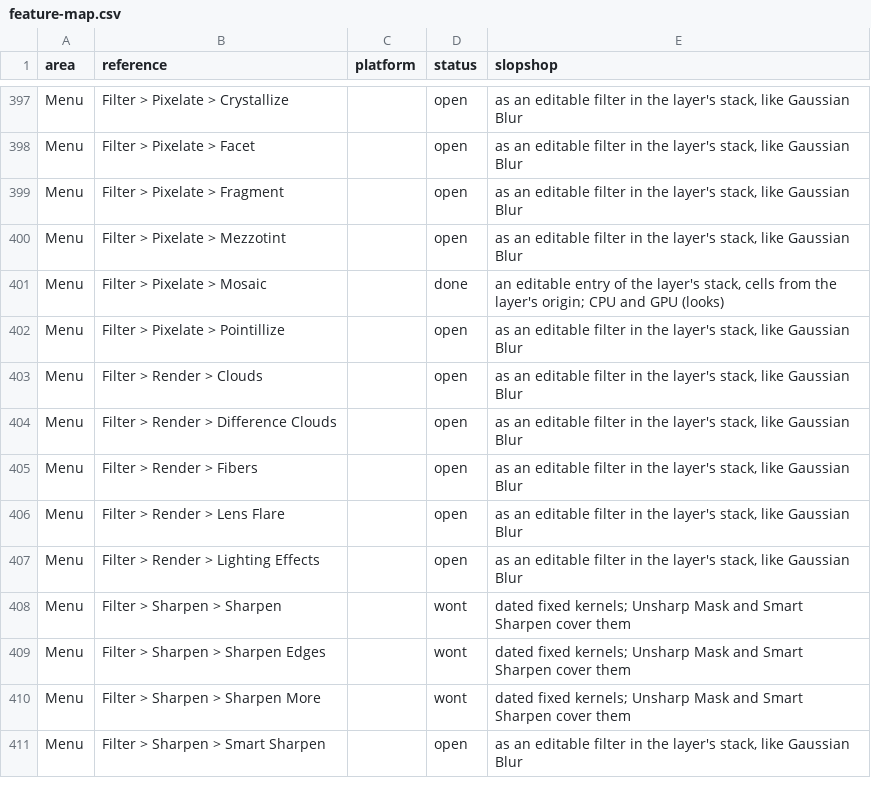
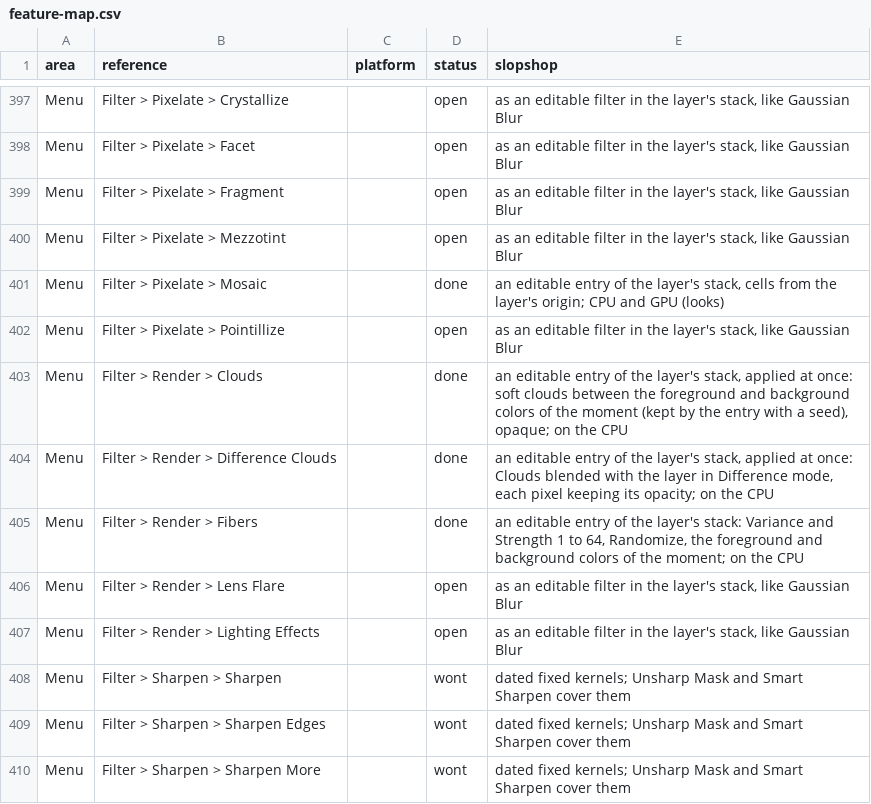
Before and after one commit to laBoiteBleue/slopshop, a CSV file: docs/feature-map.csv, drawn as a sheet; only a part is shown, gaps mark what is left out; the shorter side is filled out with more unchanged rows.

```diff
--- a/docs/feature-map.csv
+++ b/docs/feature-map.csv
@@ -402,5 +402,5 @@ Menu,Filter > Pixelate > Mosaic,,done,"an editable entry of the layer's stack, c
 Menu,Filter > Pixelate > Pointillize,,open,"as an editable filter in the layer's stack, like Gaussian Blur"
-Menu,Filter > Render > Clouds,,open,"as an editable filter in the layer's stack, like Gaussian Blur"
-Menu,Filter > Render > Difference Clouds,,open,"as an editable filter in the layer's stack, like Gaussian Blur"
-Menu,Filter > Render > Fibers,,open,"as an editable filter in the layer's stack, like Gaussian Blur"
+Menu,Filter > Render > Clouds,,done,"an editable entry of the layer's stack, applied at once: soft clouds between the foreground and background colors of the moment (kept by the entry with a seed), opaque; on the CPU"
+Menu,Filter > Render > Difference Clouds,,done,"an editable entry of the layer's stack, applied at once: Clouds blended with the layer in Difference mode, each pixel keeping its opacity; on the CPU"
+Menu,Filter > Render > Fibers,,done,"an editable entry of the layer's stack: Variance and Strength 1 to 64, Randomize, the foreground and background colors of the moment; on the CPU"
 Menu,Filter > Render > Lens Flare,,open,"as an editable filter in the layer's stack, like Gaussian Blur"
```
Also changed, not shown: 3 other files.
